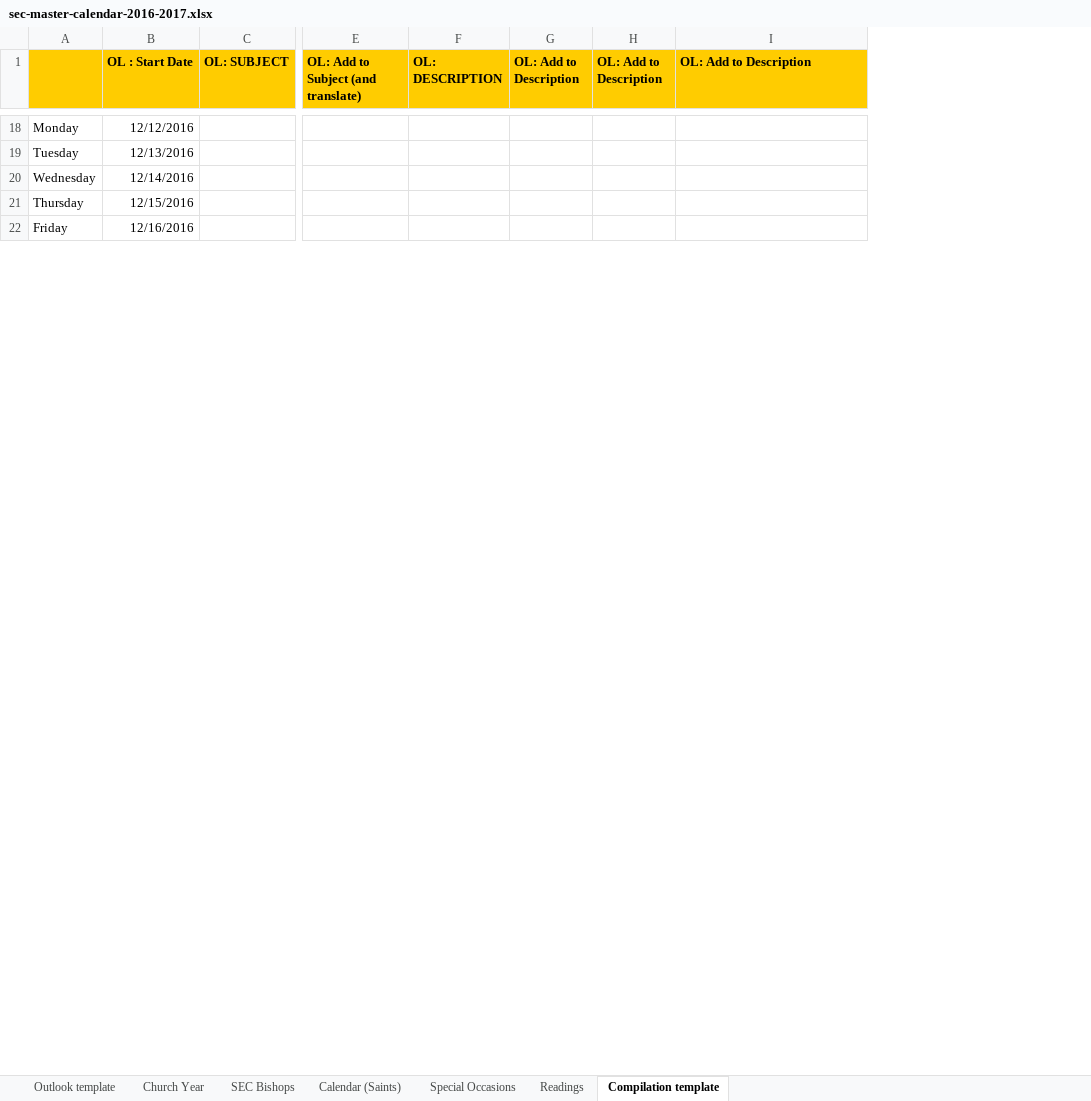
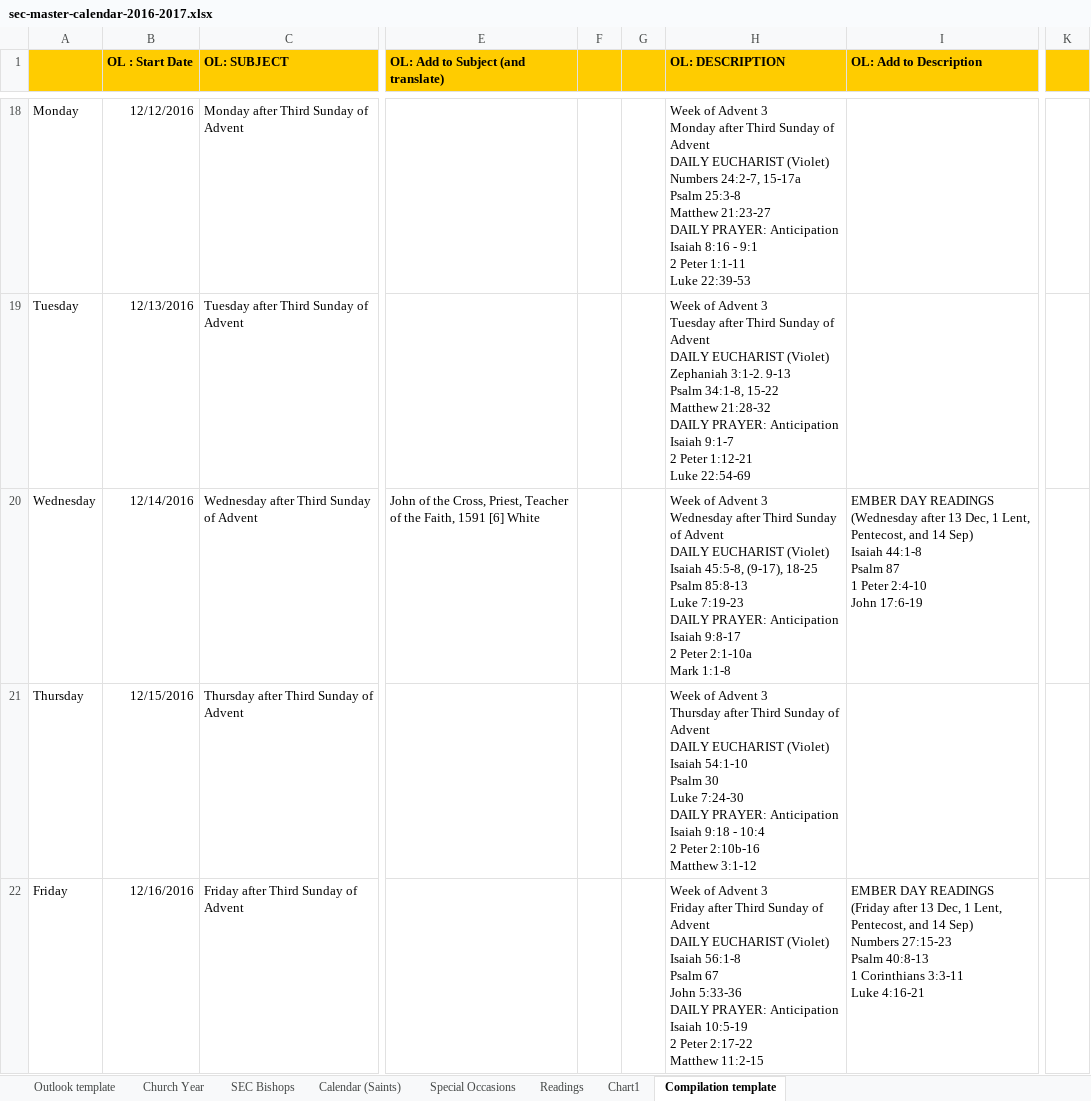
Before and after one commit to garethjmsaunders/sec-digital-calendar, an Excel workbook: 2016-2017 A1/sec-master-calendar-2016-2017.xlsx, sheet Compilation template, drawn as a sheet; only a part is shown, gaps mark what is left out; values as stored, in another font and other column widths than the file's, no borders; conditional formats not drawn; removed rows and columns are numbered as before the commit, all else as after; ↵ is a line break in a cell; the diff covers the shown part only; the diff names each change by its address in the sheet, - before the commit and + after, or states it on an @@ line.

Commit message:
FEAT (Compilation template) Add all dates and readings
Add all dates and readings to the compilation template worksheet.
Ready for compiling down to one column.

```diff
--- a/2016-2017 A1/sec-master-calendar-2016-2017.xlsx (sheet Compilation template)
+++ b/2016-2017 A1/sec-master-calendar-2016-2017.xlsx (sheet Compilation template)
+sheet tab: Chart1
-column C (OL: SUBJECT), empty
+column C (OL: SUBJECT), rows 18-22: Monday after Third Sunday of Advent | Tuesday after Third Sunday of Advent | Wednesday after Third Sunday of Advent | Thursday after Third Sunday of Advent | Friday after Third Sunday of Advent
-column E, row 1: OL: Add to Subject (and translate)
-column F (OL: DESCRIPTION), empty
-column G (OL: Add to Description), empty
-column H (OL: Add to Description), empty
+column E, row 1: OL: Add to Subject (and translate); row 20: John of the Cross, Priest, Teacher of the Faith, 1591 [6] White
+column F, empty
+column G, empty
+column H (OL: DESCRIPTION), rows 18-22: Week of Advent 3 ↵ Monday after Third Sunday of Advent ↵ DAILY EUCHARIST (Violet) ↵ Numbers 24:2-7, 15-17a ↵ Psalm 25:3-8 ↵ Matthew 21:23-27 ↵ DAILY PRAYER: Anticipation ↵ Isaiah 8:16 - 9:1 ↵ 2 Peter 1:1-11 ↵ Luke 22:39-53 | Week of Advent 3 ↵ Tuesday after Third Sunday of Advent ↵ DAILY EUCHARIST (Violet) ↵ Zephaniah 3:1-2. 9-13 ↵ Psalm 34:1-8, 15-22 ↵ Matthew 21:28-32 ↵ DAILY PRAYER: Anticipation ↵ Isaiah 9:1-7 ↵ 2 Peter 1:12-21 ↵ Luke 22:54-69 | Week of Advent 3 ↵ Wednesday after Third Sunday of Advent ↵ DAILY EUCHARIST (Violet) ↵ Isaiah 45:5-8, (9-17), 18-25 ↵ Psalm 85:8-13 ↵ Luke 7:19-23 ↵ DAILY PRAYER: Anticipation ↵ Isaiah 9:8-17 ↵ 2 Peter 2:1-10a ↵ Mark 1:1-8 | Week of Advent 3 ↵ Thursday after Third Sunday of Advent ↵ DAILY EUCHARIST (Violet) ↵ Isaiah 54:1-10 ↵ Psalm 30 ↵ Luke 7:24-30 ↵ DAILY PRAYER: Anticipation ↵ Isaiah 9:18 - 10:4 ↵ 2 Peter 2:10b-16 ↵ Matthew 3:1-12 | Week of Advent 3 ↵ Friday after Third Sunday of Advent ↵ DAILY EUCHARIST (Violet) ↵ Isaiah 56:1-8 ↵ Psalm 67 ↵ John 5:33-36 ↵ DAILY PRAYER: Anticipation ↵ Isaiah 10:5-19 ↵ 2 Peter 2:17-22 ↵ Matthew 11:2-15
+column K, empty
-I20 (OL: Add to Description): (empty)
+I20 (OL: Add to Description): EMBER DAY READINGS ↵ (Wednesday after 13 Dec, 1 Lent, Pentecost, and 14 Sep) ↵ Isaiah 44:1-8 ↵ Psalm 87 ↵ 1 Peter 2:4-10 ↵ John 17:6-19
-I22 (OL: Add to Description): (empty)
+I22 (OL: Add to Description): EMBER DAY READINGS ↵ (Friday after 13 Dec, 1 Lent, Pentecost, and 14 Sep) ↵ Numbers 27:15-23 ↵ Psalm 40:8-13 ↵ 1 Corinthians 3:3-11 ↵ Luke 4:16-21
```
Also changed, not shown: 7 added rows and 25 edited cells elsewhere in this sheet, charts or pictures.
